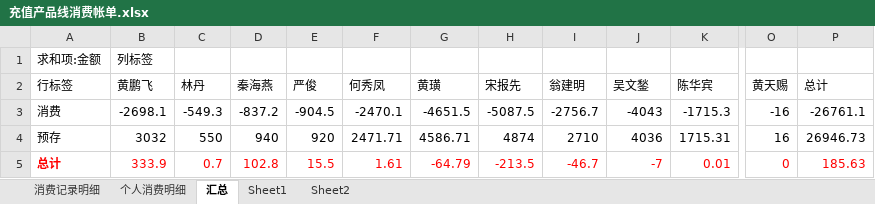
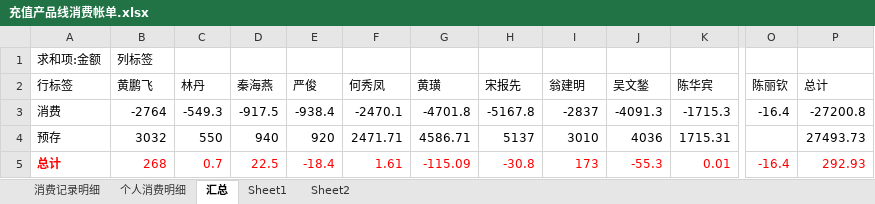
Before and after one commit to junyangren/BillingInfo, an Excel workbook: 充值产品线消费帐单.xlsx, sheet 汇总, drawn as a sheet; only a part is shown, gaps mark what is left out; values as stored, in another font and other column widths than the file's, no borders; the diff names each change by its address in the sheet, - before the commit and + after, or states it on an @@ line.

```diff
--- a/充值产品线消费帐单.xlsx (sheet 汇总)
+++ b/充值产品线消费帐单.xlsx (sheet 汇总)
-O2: 黄天赐
+O2: 陈丽钦
-B3 (黄鹏飞): -2698.1
+B3 (黄鹏飞): -2764
-D3 (秦海燕): -837.2
+D3 (秦海燕): -917.5
-E3 (严俊): -904.5
+E3 (严俊): -938.4
-G3 (黄璜): -4651.5
+G3 (黄璜): -4701.8
-H3 (宋报先): -5087.5
+H3 (宋报先): -5167.8
-I3 (翁建明): -2756.7
+I3 (翁建明): -2837
-J3 (吴文鍫): -4043
+J3 (吴文鍫): -4091.3
-O3 (陈丽钦): -16
+O3 (陈丽钦): -16.4
-P3 (总计): -26761.1
+P3 (总计): -27200.8
-H4 (宋报先): 4874
+H4 (宋报先): 5137
-I4 (翁建明): 2710
+I4 (翁建明): 3010
-O4 (陈丽钦): 16
+O4 (陈丽钦): (empty)
-P4 (总计): 26946.73
+P4 (总计): 27493.73
-B5 (黄鹏飞): 333.9
+B5 (黄鹏飞): 268
-D5 (秦海燕): 102.8
+D5 (秦海燕): 22.5
-E5 (严俊): 15.5
+E5 (严俊): -18.4
-G5 (黄璜): -64.79
+G5 (黄璜): -115.09
-H5 (宋报先): -213.5
+H5 (宋报先): -30.8
-I5 (翁建明): -46.7
+I5 (翁建明): 173
-J5 (吴文鍫): -7
+J5 (吴文鍫): -55.3
-O5 (陈丽钦): 0
+O5 (陈丽钦): -16.4
-P5 (总计): 185.63
+P5 (总计): 292.93
```
Also changed, not shown: sheet 消费记录明细, sheet 个人消费明细.
